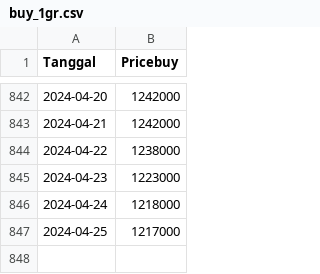
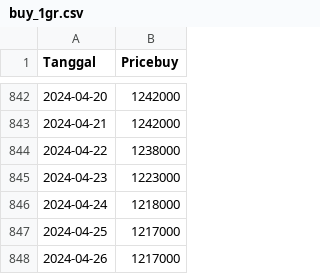
Before and after one commit to muhnurilhuda-dev/Gold-Price-Forecasting--RNN-, a CSV file: data/buy_1gr.csv, drawn as a sheet; only a part is shown, gaps mark what is left out; the diff names each change by its address in the sheet, - before the commit and + after, or states it on an @@ line.

```diff
--- a/data/buy_1gr.csv
+++ b/data/buy_1gr.csv
+row 848: 2024-04-26 | 1217000
```
Also changed, not shown: data/harga_emas.csv, 3 other files.
